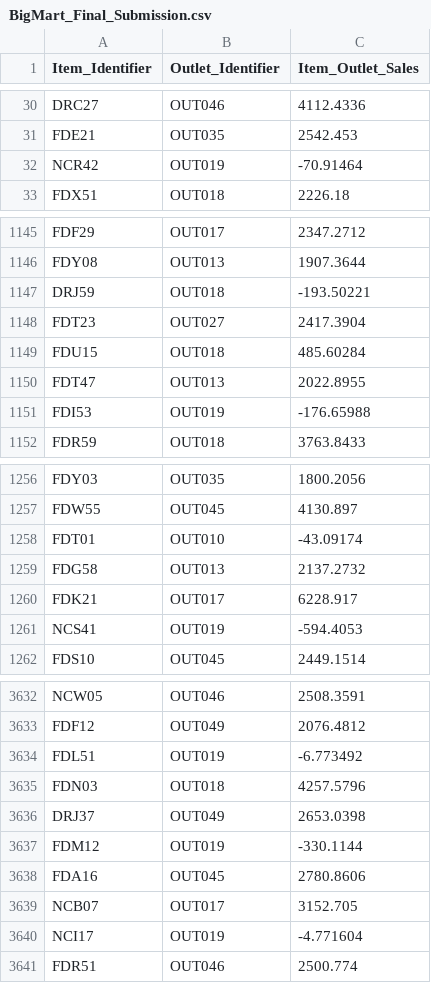
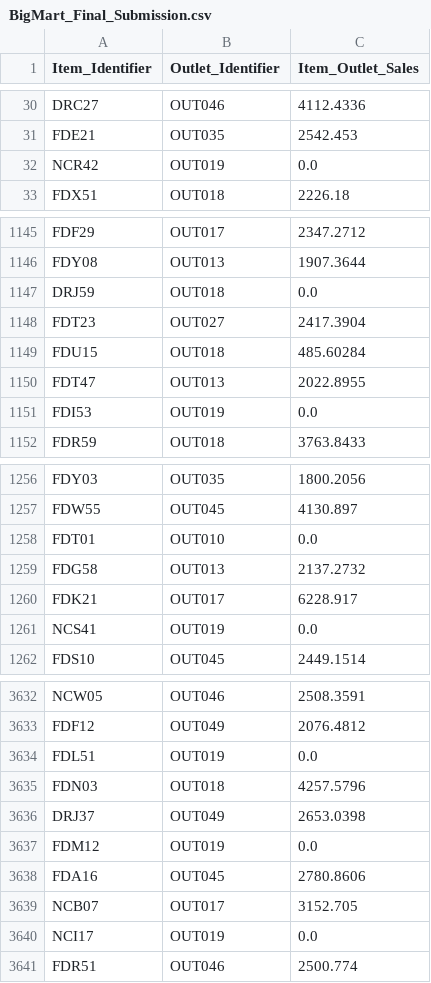
Before and after one commit to jnbalaji-jb/BigMart-Sales-Prediction, a CSV file: BigMart_Final_Submission.csv, drawn as a sheet; only a part is shown, gaps mark what is left out; the diff covers the shown part only.

```diff
--- a/BigMart_Final_Submission.csv
+++ b/BigMart_Final_Submission.csv
@@ -31,3 +31,3 @@ DRC27,OUT046,4112.4336
 FDE21,OUT035,2542.453
-NCR42,OUT019,-70.91464
+NCR42,OUT019,0.0
 FDX51,OUT018,2226.18
@@ -1146,3 +1146,3 @@ FDF29,OUT017,2347.2712
 FDY08,OUT013,1907.3644
-DRJ59,OUT018,-193.50221
+DRJ59,OUT018,0.0
 FDT23,OUT027,2417.3904
@@ -1150,3 +1150,3 @@ FDU15,OUT018,485.60284
 FDT47,OUT013,2022.8955
-FDI53,OUT019,-176.65988
+FDI53,OUT019,0.0
 FDR59,OUT018,3763.8433
@@ -1257,6 +1257,6 @@ FDY03,OUT035,1800.2056
 FDW55,OUT045,4130.897
-FDT01,OUT010,-43.09174
+FDT01,OUT010,0.0
 FDG58,OUT013,2137.2732
 FDK21,OUT017,6228.917
-NCS41,OUT019,-594.4053
+NCS41,OUT019,0.0
 FDS10,OUT045,2449.1514
@@ -3633,9 +3633,9 @@ NCW05,OUT046,2508.3591
 FDF12,OUT049,2076.4812
-FDL51,OUT019,-6.773492
+FDL51,OUT019,0.0
 FDN03,OUT018,4257.5796
 DRJ37,OUT049,2653.0398
-FDM12,OUT019,-330.1144
+FDM12,OUT019,0.0
 FDA16,OUT045,2780.8606
 NCB07,OUT017,3152.705
-NCI17,OUT019,-4.771604
+NCI17,OUT019,0.0
 FDR51,OUT046,2500.774
```
Also changed, not shown: 65 edited cells elsewhere in this file, 1 other file.
